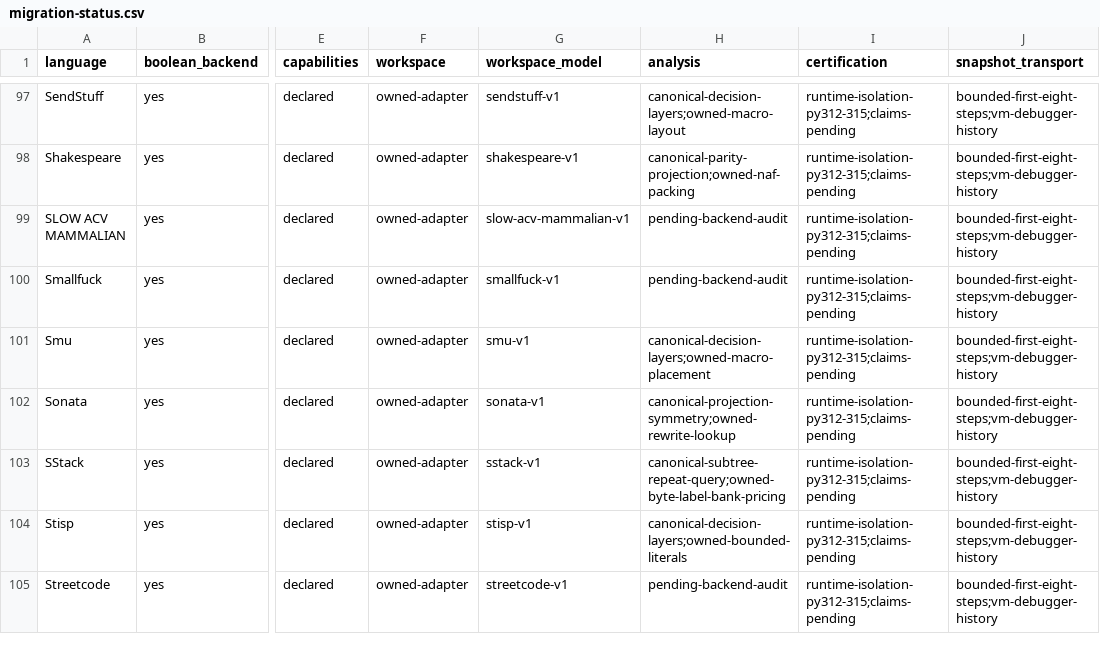
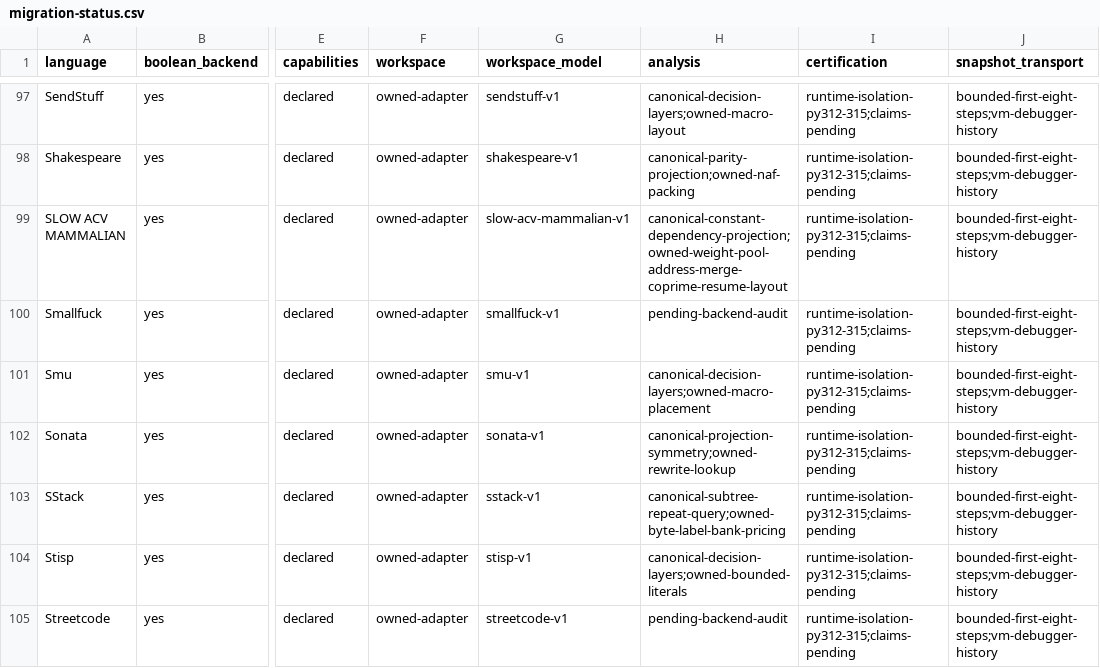
Before and after one commit to bangyen/esolangs, a CSV file: docs/migration-status.csv, drawn as a sheet; only a part is shown, gaps mark what is left out; the diff names each change by its address in the sheet, - before the commit and + after, or states it on an @@ line.

Commit message:
Record Mammalian eight-dialect backend acceptance
Reconcile the backend row with implementation 4a51c625c. Retain native weights,
pools, coprime plans, merge/address arithmetic and both resume guards.

All eight cell/I/O/resume dialects retain 15456 serialized artifacts through
three inputs over seven layouts. Execute 30208 native rows, covering every
default row and at least one row per other artifact; preserve token streams
and exact baseline bytes. Forty full trace leaves cover 832 native/VM row
pairs and 1679780 semantic samples, coupled to generated artifact hashes.
The two saved pre-change variable traces match exactly. Ninety-six larger
layouts retain 464 native/VM rows, including nonadjacent sixteen-input gaps.

48 constant timing contexts pass eight alternating .1s-floor trials per side,
minimum ratio .9847522122 against .9. Eight pins/76 rows, two declared size
anchors, the 119-character constant witness over all eight dialects and
eighteen resource/scaling nodes pass unchanged. Twenty-eight live query
faults change 60 actual answers. Three validation controls fire. Removing
a projection candidate grows a correct source from 170335 to 178487 characters
across ten executions. Implementation just test: 8466 passed, six skipped;
pre-commit/mypy pass; 140.2s gate wall.

Wheel SHA256 c7fe0780b3e731ac64fad535c7a053d319ecc43e0b1df46404ecd309e54e7820
contains 951 source-matched files. Cached Python 3.12.11/3.13.15/3.14.7/3.15.0rc1
each round-trip 15456 artifacts across all eight dialects and execute 832
native/VM rows from 192 programs, 1678116 commands and 7488 command/final
workspace captures. Each version runs 48 guarded workers and 16 constant faults.
Success, EOF and command-limit failures agree across native/isolated routes;
import-barrier positive controls pass and certification imports stay blocked.
Every original sixty-second leaf cap holds. Remove 951 verified build copies.

Ledger just test passes pre-commit/mypy; pytest explicitly skips docs-only
scope. Keep three backend audits, stable Python 3.15 final and 117-language
architecture acceptance open. No push.

```diff
--- a/docs/migration-status.csv
+++ b/docs/migration-status.csv
-H99 (analysis): pending-backend-audit
+H99 (analysis): canonical-constant-dependency-projection;owned-weight-pool-address-merge-coprime-resume-layout
```
Also changed, not shown: 1 other file.
